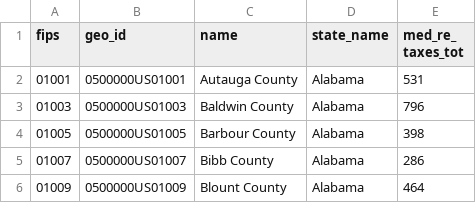
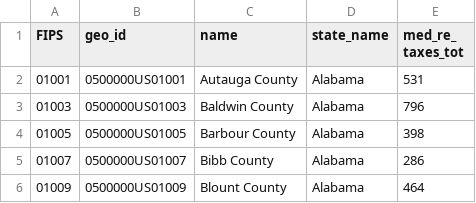
Before and after one commit to wujenny214/F24_STATS_FINAL, a CSV file: county_data/acs_proptax.csv, drawn as a sheet; only a part is shown.

Commit message:
fixing FIPS variable name

```diff
--- a/county_data/acs_proptax.csv
+++ b/county_data/acs_proptax.csv
@@ -1,2 +1,2 @@
-fips,geo_id,name,state_name,med_re_ taxes_tot
+FIPS,geo_id,name,state_name,med_re_ taxes_tot
 01001,0500000US01001,Autauga County, Alabama,531
```
Also changed, not shown: 1 other file.
